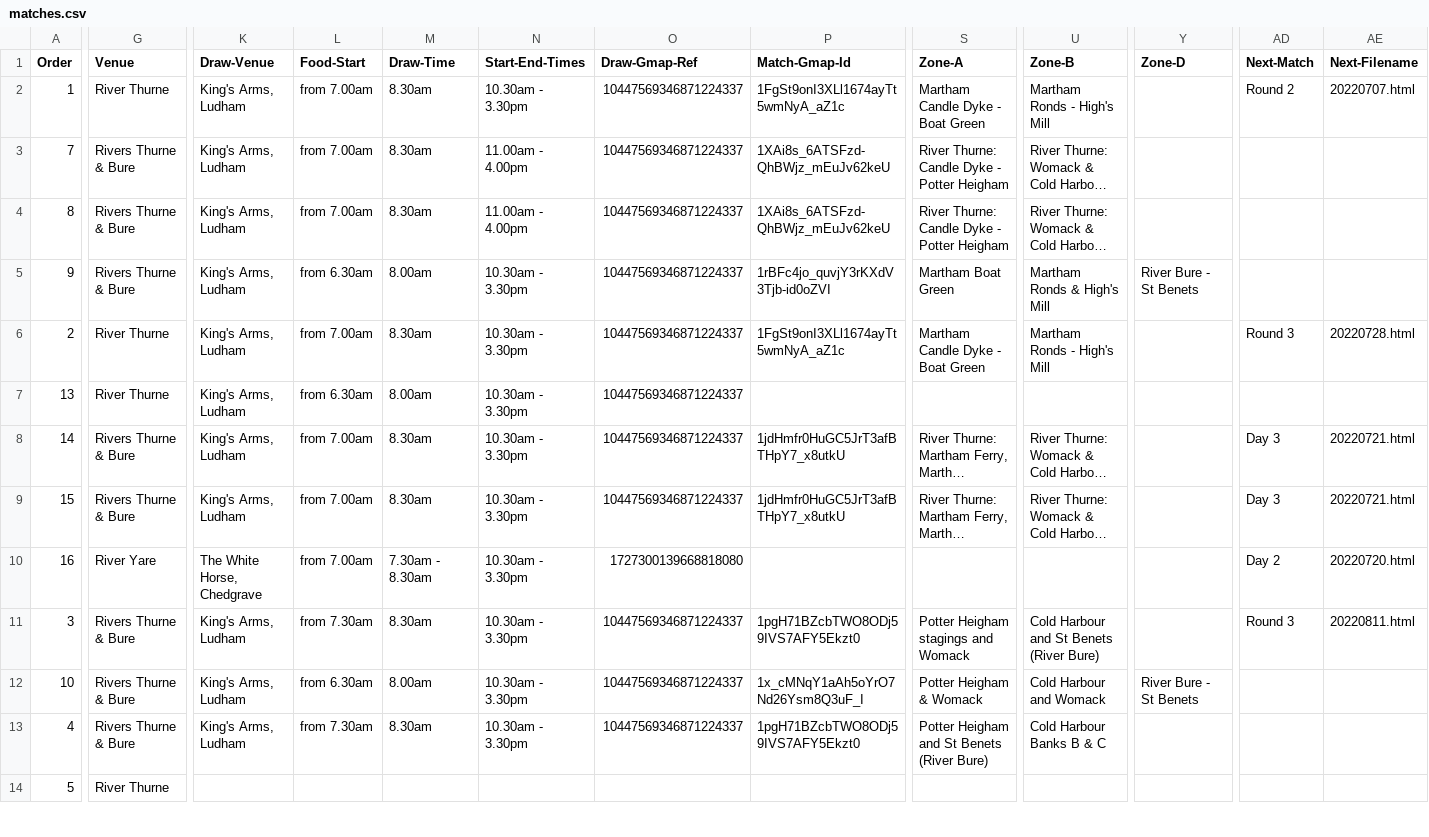
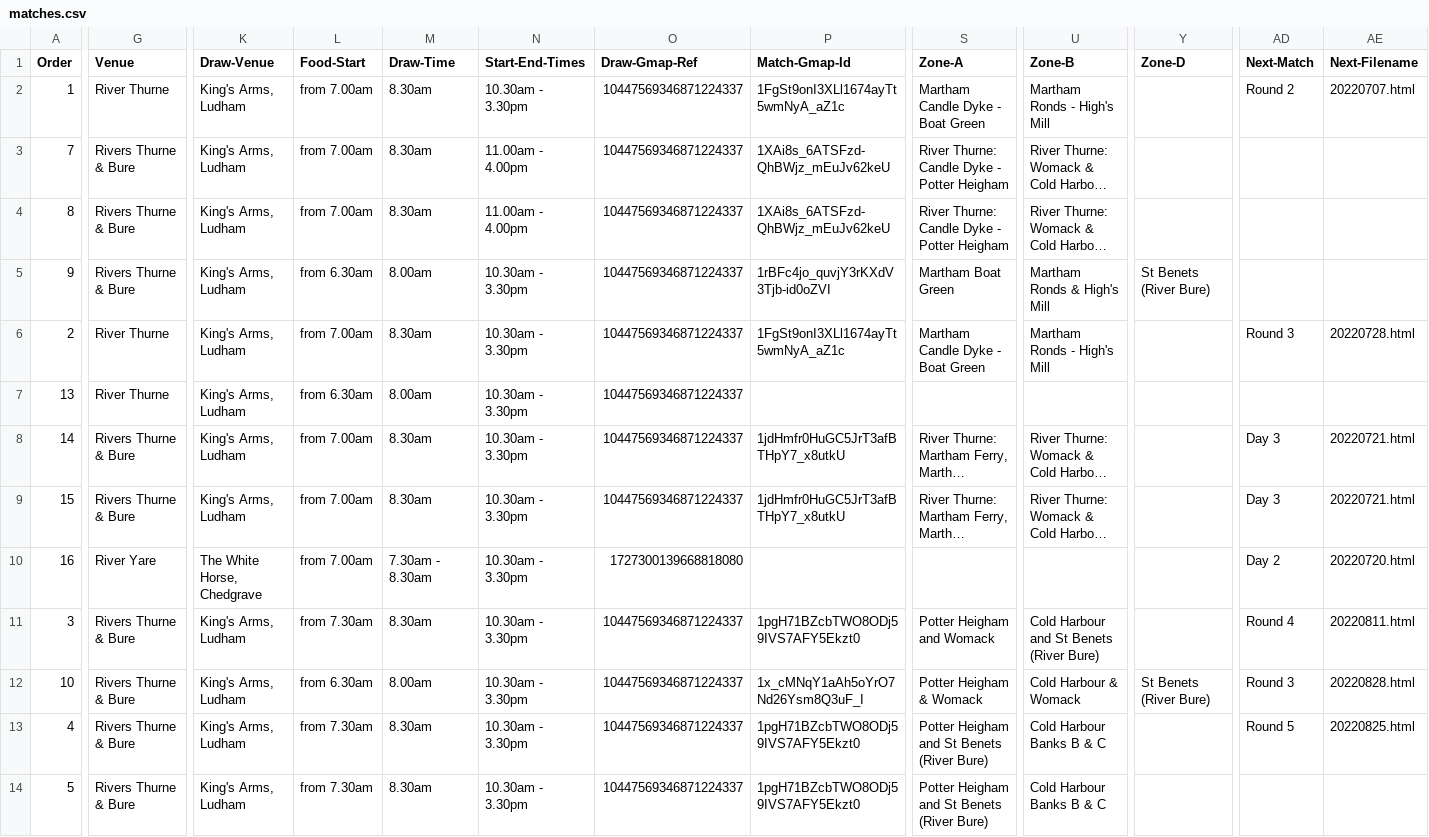
Before and after one commit to ndaa-developer/ndaa-release-two, a CSV file: _data/matches.csv, drawn as a sheet; only a part is shown, gaps mark what is left out; long unchanged cells end in …; the diff covers the shown part only; the diff names each change by its address in the sheet, - before the commit and + after, or states it on an @@ line.

```diff
--- a/_data/matches.csv
+++ b/_data/matches.csv
-Y5 (Zone-D): River Bure - St Benets
+Y5 (Zone-D): St Benets (River Bure)
-S11 (Zone-A): Potter Heigham stagings and Womack
+S11 (Zone-A): Potter Heigham and Womack
-AD11 (Next-Match): Round 3
+AD11 (Next-Match): Round 4
-U12 (Zone-B): Cold Harbour and Womack
+U12 (Zone-B): Cold Harbour & Womack
-Y12 (Zone-D): River Bure - St Benets
+Y12 (Zone-D): St Benets (River Bure)
-AD12 (Next-Match): (empty)
+AD12 (Next-Match): Round 3
-AE12 (Next-Filename): (empty)
+AE12 (Next-Filename): 20220828.html
-AD13 (Next-Match): (empty)
+AD13 (Next-Match): Round 5
-AE13 (Next-Filename): (empty)
+AE13 (Next-Filename): 20220825.html
-G14 (Venue): River Thurne
+G14 (Venue): Rivers Thurne & Bure
-K14 (Draw-Venue): (empty)
+K14 (Draw-Venue): King's Arms, Ludham
-L14 (Food-Start): (empty)
+L14 (Food-Start): from 7.30am
-M14 (Draw-Time): (empty)
+M14 (Draw-Time): 8.30am
-N14 (Start-End-Times): (empty)
+N14 (Start-End-Times): 10.30am - 3.30pm
-O14 (Draw-Gmap-Ref): (empty)
+O14 (Draw-Gmap-Ref): 10447569346871224337
-P14 (Match-Gmap-Id): (empty)
+P14 (Match-Gmap-Id): 1pgH71BZcbTWO8ODj59IVS7AFY5Ekzt0
-S14 (Zone-A): (empty)
+S14 (Zone-A): Potter Heigham and St Benets (River Bure)
-U14 (Zone-B): (empty)
+U14 (Zone-B): Cold Harbour Banks B & C
```
Also changed, not shown: 22 edited cells elsewhere in this file, 2 other files.
